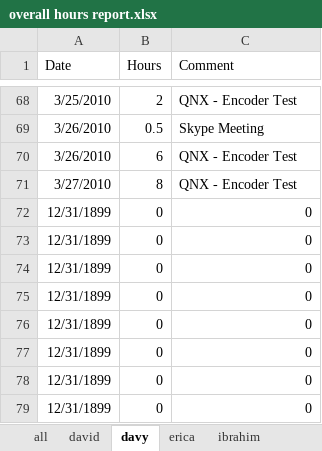
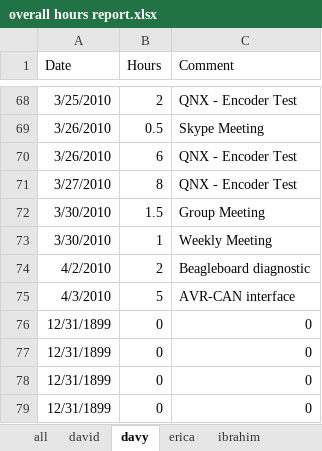
Before and after one commit to minadanesh/apsc496, an Excel workbook: status reports/overall hours report.xlsx, sheet davy, drawn as a sheet; only a part is shown, gaps mark what is left out; values as stored, in another font and other column widths than the file's, no borders; removed rows and columns are numbered as before the commit, all else as after; the diff names each change by its address in the sheet, - before the commit and + after, or states it on an @@ line.

```diff
--- a/status reports/overall hours report.xlsx (sheet davy)
+++ b/status reports/overall hours report.xlsx (sheet davy)
-row 72: 12/31/1899 | 0 | 0
-row 73: 12/31/1899 | 0 | 0
-row 74: 12/31/1899 | 0 | 0
-row 75: 12/31/1899 | 0 | 0
+row 72: 3/30/2010 | 1.5 | Group Meeting
+row 73: 3/30/2010 | 1 | Weekly Meeting
+row 74: 4/2/2010 | 2 | Beagleboard diagnostic
+row 75: 4/3/2010 | 5 | AVR-CAN interface
```
Also changed, not shown: sheet ibrahim, sheet all, sheet nicholas, sheet erica, sheet david, formulas that keep their value, charts or pictures, status reports/david.xlsx, status reports/davy.xlsx, 3 other files.
